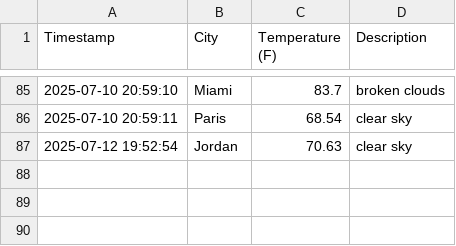
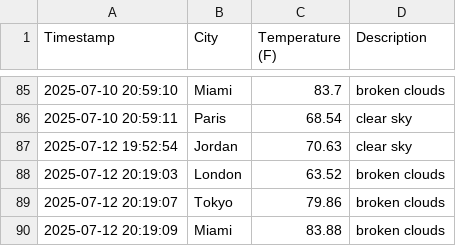
Before and after one commit to Shomari-Thompson/weather-dashboard-Shomari, a CSV file: data/weather_data.csv, drawn as a sheet; only a part is shown, gaps mark what is left out.

```diff
--- a/data/weather_data.csv
+++ b/data/weather_data.csv
@@ -87 +87,4 @@ Timestamp,City,Temperature (F),Description
 2025-07-12 19:52:54,Jordan,70.63,clear sky
+2025-07-12 20:19:03,London,63.52,broken clouds
+2025-07-12 20:19:07,Tokyo,79.86,broken clouds
+2025-07-12 20:19:09,Miami,83.88,broken clouds
```
Also changed, not shown: 2 other files.
